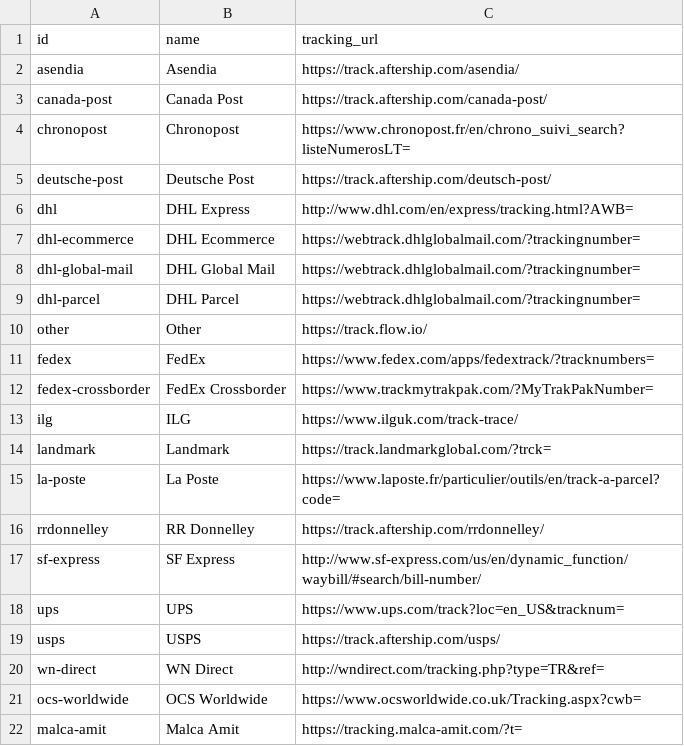
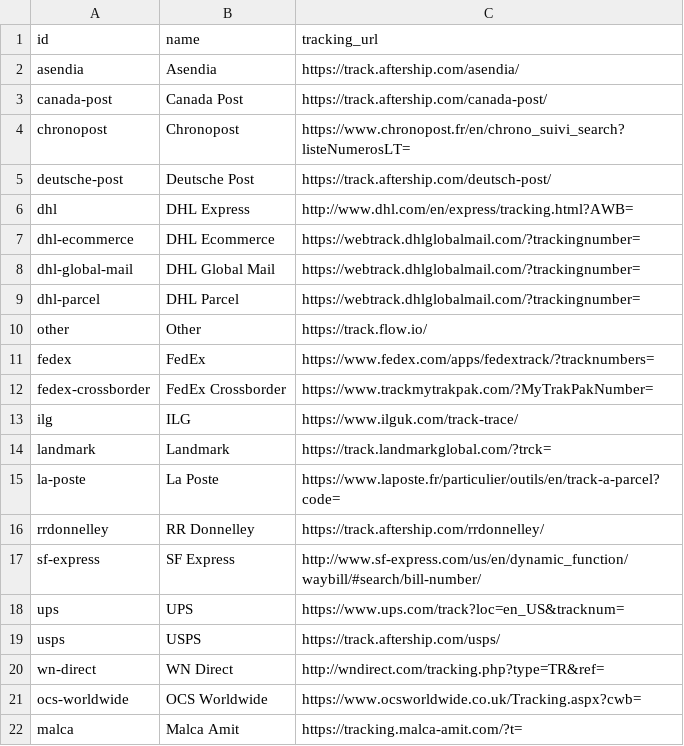
Before and after one commit to flowcommerce/json-reference, a CSV file: data/original/carriers.csv, drawn as a sheet.

```diff
--- a/data/original/carriers.csv
+++ b/data/original/carriers.csv
@@ -21,2 +21,2 @@ wn-direct,WN Direct,http://wndirect.com/tracking.php?type=TR&ref=
 ocs-worldwide,OCS Worldwide,https://www.ocsworldwide.co.uk/Tracking.aspx?cwb=
-malca-amit,Malca Amit,https://tracking.malca-amit.com/?t=
+malca,Malca Amit,https://tracking.malca-amit.com/?t=
```
Also changed, not shown: 3 other files.
